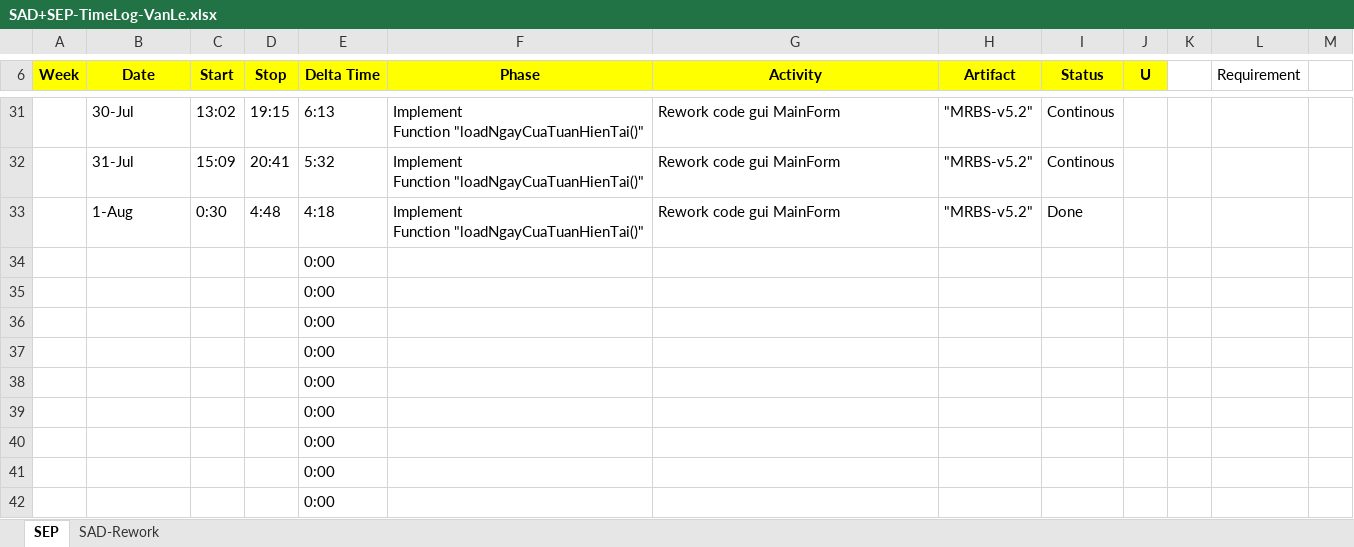
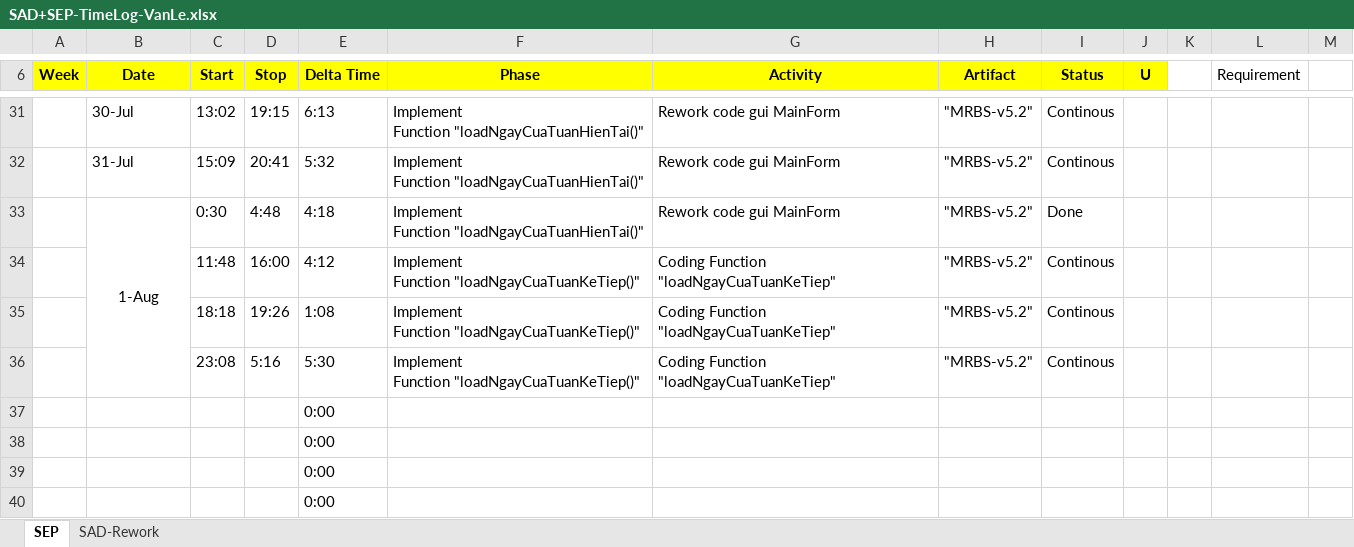
Before and after one commit to T138384/vlu-k15t1-team11, an Excel workbook: Time Log for SAD + SEP/SAD+SEP-TimeLog-VanLe.xlsx, sheet SEP, drawn as a sheet; only a part is shown, gaps mark what is left out; the shorter side is filled out with more unchanged rows; values as stored, in another font and other column widths than the file's, no borders; removed rows and columns are numbered as before the commit, all else as after; ↵ is a line break in a cell; the diff names each change by its address in the sheet, - before the commit and + after, or states it on an @@ line.

```diff
--- a/Time Log for SAD + SEP/SAD+SEP-TimeLog-VanLe.xlsx (sheet SEP)
+++ b/Time Log for SAD + SEP/SAD+SEP-TimeLog-VanLe.xlsx (sheet SEP)
-B33 alignment: left
+B33 alignment: center
+B33:B36 merged
-row 34:  |  |  |  | 0:00
-row 35:  |  |  |  | 0:00
-row 36:  |  |  |  | 0:00
+row 34:  |  | 11:48 | 16:00 | 4:12 | Implement ↵ Function "loadNgayCuaTuanKeTiep()" | Coding Function "loadNgayCuaTuanKeTiep" | "MRBS-v5.2" | Continous
+row 35:  |  | 18:18 | 19:26 | 1:08 | Implement ↵ Function "loadNgayCuaTuanKeTiep()" | Coding Function "loadNgayCuaTuanKeTiep" | "MRBS-v5.2" | Continous
+row 36:  |  | 23:08 | 5:16 | 5:30 | Implement ↵ Function "loadNgayCuaTuanKeTiep()" | Coding Function "loadNgayCuaTuanKeTiep" | "MRBS-v5.2" | Continous
```
